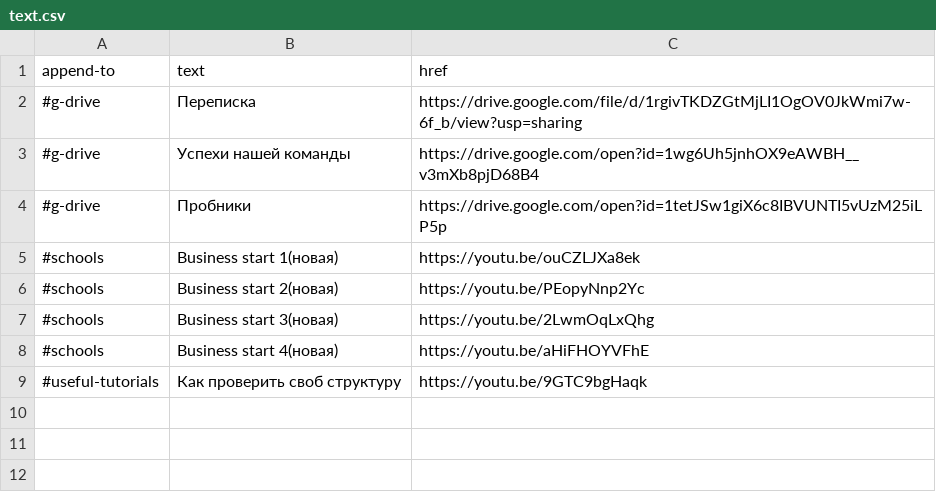
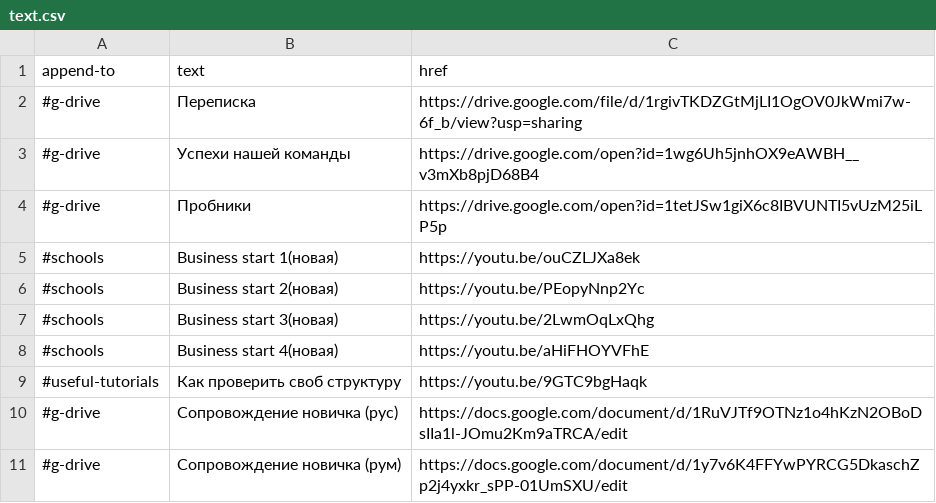
Before and after one commit to AntonC9018/phallala, a CSV file: links/text.csv, drawn as a sheet; the diff names each change by its address in the sheet, - before the commit and + after, or states it on an @@ line.

Commit message:
Update text.csv

```diff
--- a/links/text.csv
+++ b/links/text.csv
+row 10: #g-drive | Сопровождение новичка (рус) | https://docs.google.com/document/d/1RuVJTf9OTNz1o4hKzN2OBoDsIIa1l-JOmu2Km9aTRCA/edit
+row 11: #g-drive | Сопровождение новичка (рум) | https://docs.google.com/document/d/1y7v6K4FFYwPYRCG5DkaschZp2j4yxkr_sPP-01UmSXU/edit
```
